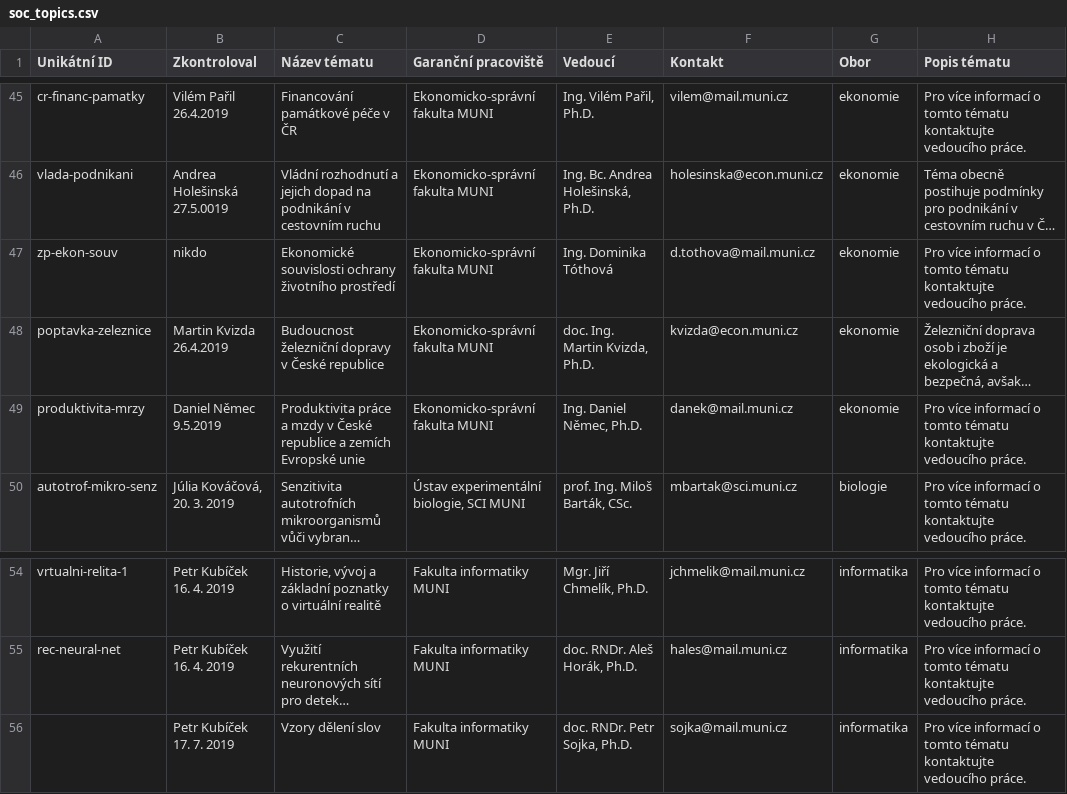
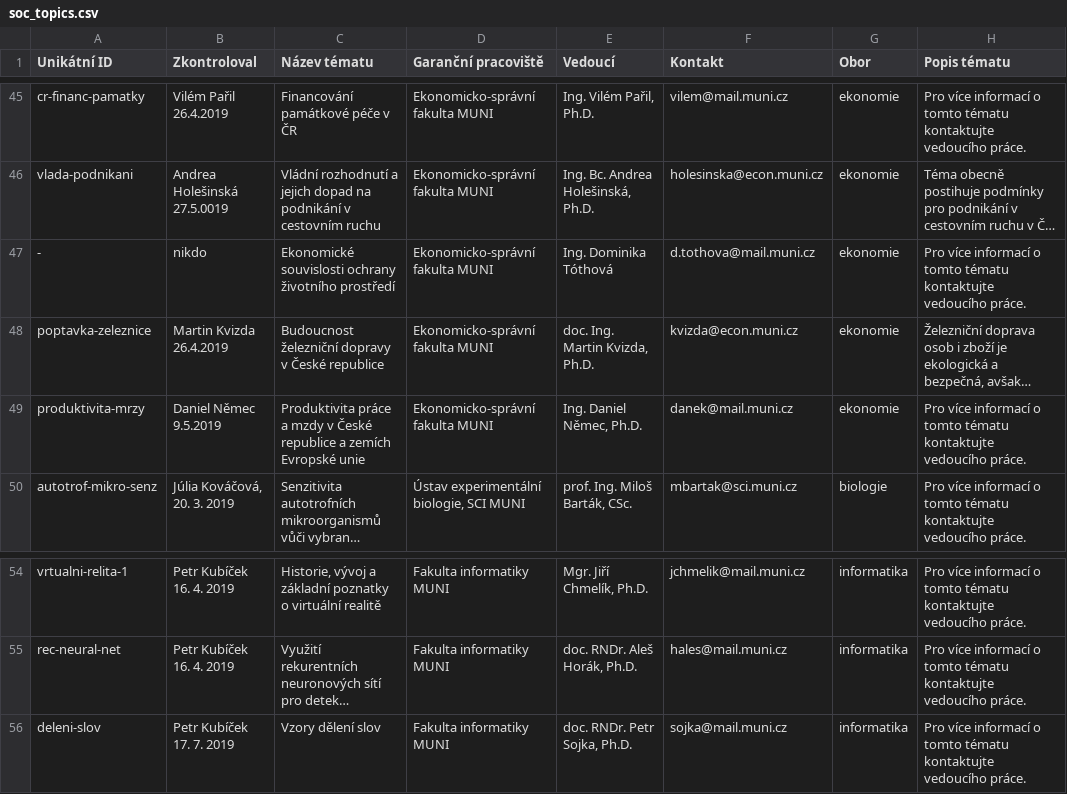
Before and after one commit to zverinec/prostredoskolaky-web, a CSV file: soc_topics.csv, drawn as a sheet; only a part is shown, gaps mark what is left out; long unchanged cells end in …; the diff names each change by its address in the sheet, - before the commit and + after, or states it on an @@ line.

Commit message:
Add SOC topic ID for export

```diff
--- a/soc_topics.csv
+++ b/soc_topics.csv
-A47 (Unikátní ID): zp-ekon-souv
+A47 (Unikátní ID): -
-A56 (Unikátní ID): (empty)
+A56 (Unikátní ID): deleni-slov
```
